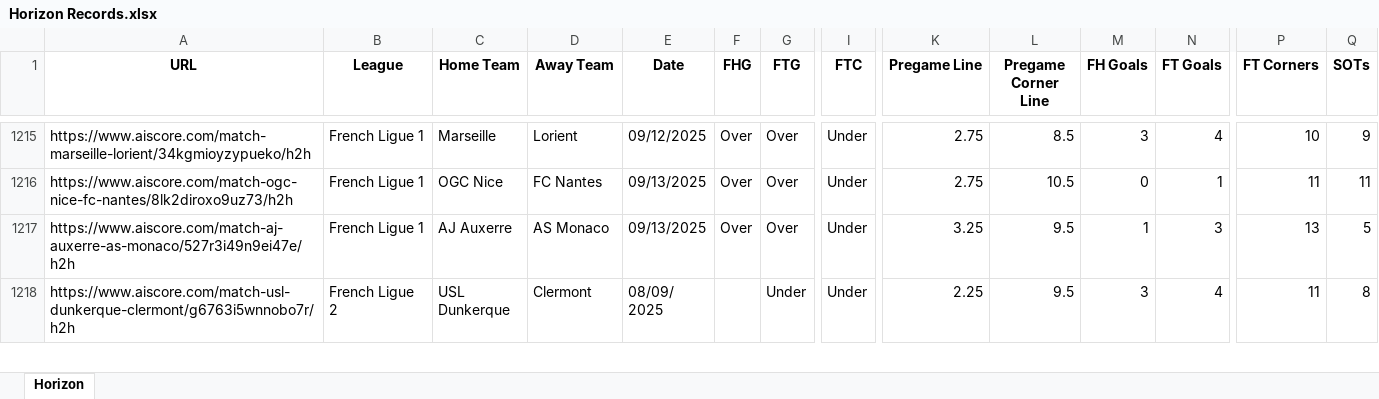
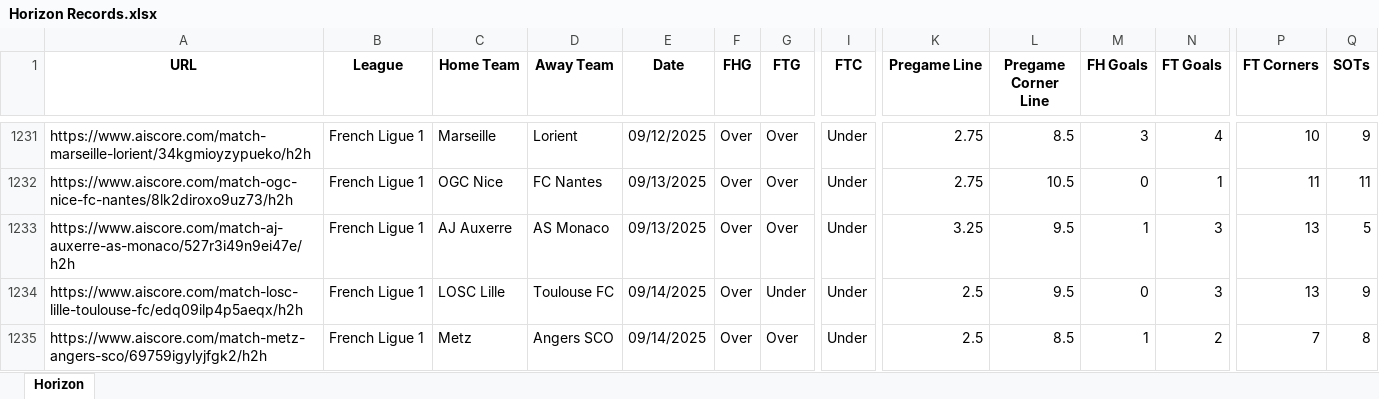
Before and after one commit to Captain-Duckie/whop, an Excel workbook: public/Horizon Records.xlsx, sheet Horizon, drawn as a sheet; only a part is shown, gaps mark what is left out; the shorter side is filled out with more unchanged rows; values as stored, in another font and other column widths than the file's, no borders; rows hold the shown columns only; the diff covers the shown part only; the diff names each change by its address in the sheet, - before the commit and + after, or states it on an @@ line.

Commit message:
Auto-update Horizon Records at 2025-09-14T15:09:09.529601

```diff
--- a/public/Horizon Records.xlsx (sheet Horizon)
+++ b/public/Horizon Records.xlsx (sheet Horizon)
+row 1234: https://www.aiscore.com/match-losc-lille-toulouse-fc/edq09ilp4p5aeqx/h2h | French Ligue 1 | LOSC Lille | Toulouse FC | 09/14/2025 | Over | Under | Under | 2.5 | 9.5 | 0 | 3 | 13 | 9
+row 1235: https://www.aiscore.com/match-metz-angers-sco/69759igylyjfgk2/h2h | French Ligue 1 | Metz | Angers SCO | 09/14/2025 | Over | Over | Under | 2.5 | 8.5 | 1 | 2 | 7 | 8
```
Also changed, not shown: 50 added rows elsewhere in this sheet.
